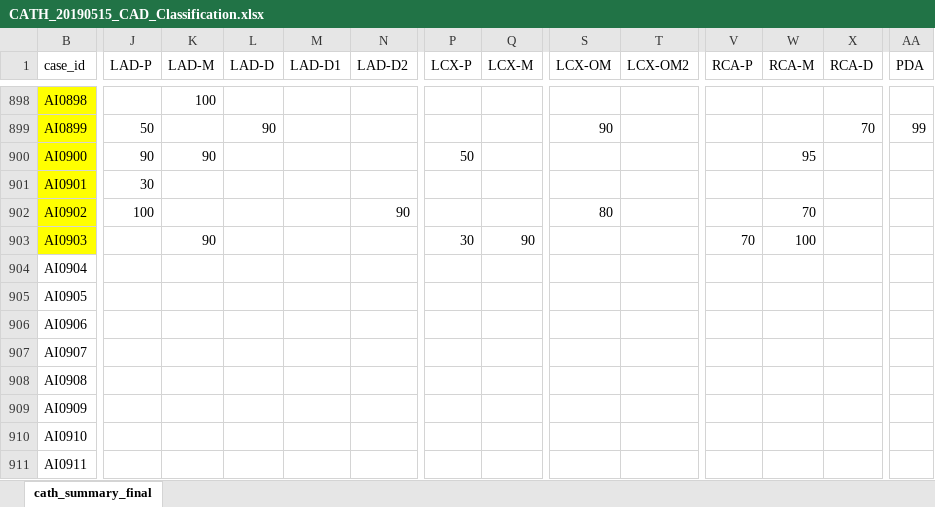
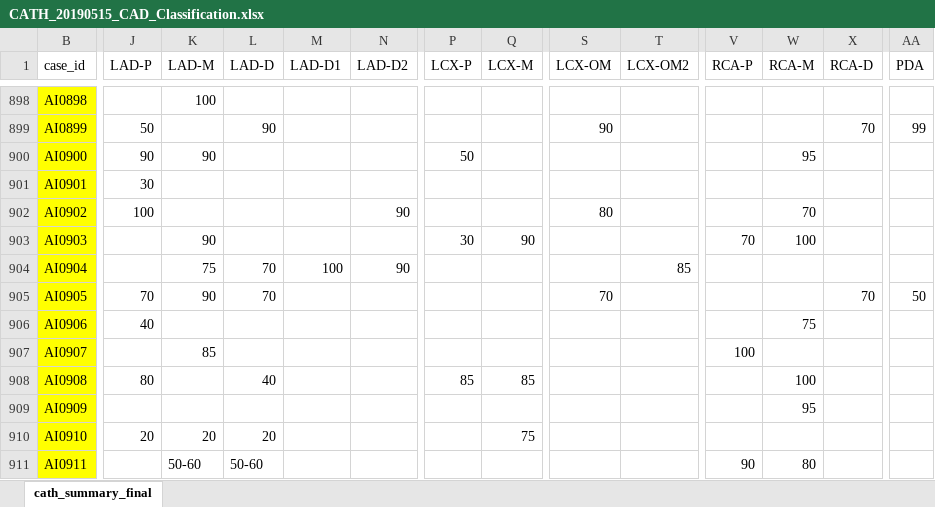
Before and after one commit to mrdonnee/CAD_Data_Entry, an Excel workbook: CATH_20190515_CAD_Classification.xlsx, sheet cath_summary_final, drawn as a sheet; only a part is shown, gaps mark what is left out; values as stored, in another font and other column widths than the file's, no borders; table styles not drawn; the diff covers the shown part only; the diff names each change by its address in the sheet, - before the commit and + after, or states it on an @@ line.

```diff
--- a/CATH_20190515_CAD_Classification.xlsx (sheet cath_summary_final)
+++ b/CATH_20190515_CAD_Classification.xlsx (sheet cath_summary_final)
-B904:B911 fill: none
+B904:B911 fill: #FFFF00
-K904 (LAD-M): (empty)
+K904 (LAD-M): 75
-L904:L905 (LAD-D): (empty)
+L904:L905 (LAD-D): 70
-M904 (LAD-D1): (empty)
+M904 (LAD-D1): 100
-N904 (LAD-D2): (empty)
+N904 (LAD-D2): 90
-T904 (LCX-OM2): (empty)
+T904 (LCX-OM2): 85
-J905 (LAD-P): (empty)
+J905 (LAD-P): 70
-K905 (LAD-M): (empty)
+K905 (LAD-M): 90
-S905 (LCX-OM): (empty)
+S905 (LCX-OM): 70
-X905 (RCA-D): (empty)
+X905 (RCA-D): 70
-AA905 (PDA): (empty)
+AA905 (PDA): 50
-J906 (LAD-P): (empty)
+J906 (LAD-P): 40
-W906 (RCA-M): (empty)
+W906 (RCA-M): 75
-K907 (LAD-M): (empty)
+K907 (LAD-M): 85
-V907 (RCA-P): (empty)
+V907 (RCA-P): 100
-J908 (LAD-P): (empty)
+J908 (LAD-P): 80
-L908 (LAD-D): (empty)
+L908 (LAD-D): 40
-P908 (LCX-P): (empty)
+P908 (LCX-P): 85
-Q908 (LCX-M): (empty)
+Q908 (LCX-M): 85
-W908 (RCA-M): (empty)
+W908 (RCA-M): 100
-W909 (RCA-M): (empty)
+W909 (RCA-M): 95
-J910 (LAD-P): (empty)
+J910 (LAD-P): 20
-K910 (LAD-M): (empty)
+K910 (LAD-M): 20
-L910 (LAD-D): (empty)
+L910 (LAD-D): 20
-Q910 (LCX-M): (empty)
+Q910 (LCX-M): 75
-K911 (LAD-M): (empty)
+K911 (LAD-M): 50-60
-L911 (LAD-D): (empty)
+L911 (LAD-D): 50-60
-V911 (RCA-P): (empty)
+V911 (RCA-P): 90
-W911 (RCA-M): (empty)
+W911 (RCA-M): 80
```
Also changed, not shown: 1727 edited cells and cell formats elsewhere in this sheet, 1 other file.
